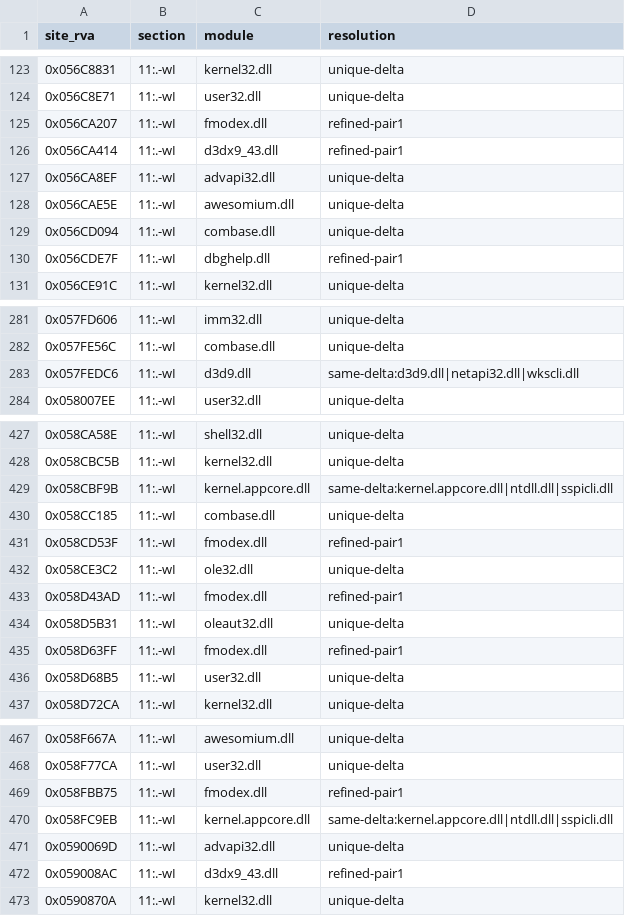
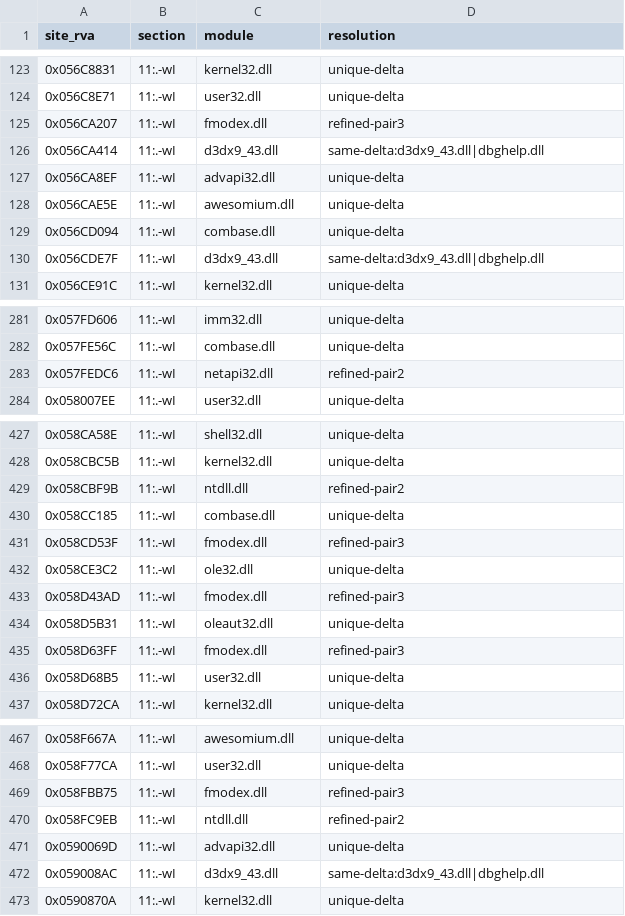
Before and after one commit to Gloria-GK-406/DNF-JP-86-Server, a CSV file: ClientHack/tools/crossmodule-relocs-a21.csv, drawn as a sheet; only a part is shown, gaps mark what is left out; the diff covers the shown part only.

```diff
--- a/ClientHack/tools/crossmodule-relocs-a21.csv
+++ b/ClientHack/tools/crossmodule-relocs-a21.csv
@@ -124,4 +124,4 @@ site_rva,section,module,resolution
 0x056C8E71,11:.-wI,user32.dll,unique-delta
-0x056CA207,11:.-wI,fmodex.dll,refined-pair1
-0x056CA414,11:.-wI,d3dx9_43.dll,refined-pair1
+0x056CA207,11:.-wI,fmodex.dll,refined-pair3
+0x056CA414,11:.-wI,d3dx9_43.dll,same-delta:d3dx9_43.dll|dbghelp.dll
 0x056CA8EF,11:.-wI,advapi32.dll,unique-delta
@@ -129,3 +129,3 @@ site_rva,section,module,resolution
 0x056CD094,11:.-wI,combase.dll,unique-delta
-0x056CDE7F,11:.-wI,dbghelp.dll,refined-pair1
+0x056CDE7F,11:.-wI,d3dx9_43.dll,same-delta:d3dx9_43.dll|dbghelp.dll
 0x056CE91C,11:.-wI,kernel32.dll,unique-delta
@@ -282,3 +282,3 @@ site_rva,section,module,resolution
 0x057FE56C,11:.-wI,combase.dll,unique-delta
-0x057FEDC6,11:.-wI,d3d9.dll,same-delta:d3d9.dll|netapi32.dll|wkscli.dll
+0x057FEDC6,11:.-wI,netapi32.dll,refined-pair2
 0x058007EE,11:.-wI,user32.dll,unique-delta
@@ -428,9 +428,9 @@ site_rva,section,module,resolution
 0x058CBC5B,11:.-wI,kernel32.dll,unique-delta
-0x058CBF9B,11:.-wI,kernel.appcore.dll,same-delta:kernel.appcore.dll|ntdll.dll|sspicli.dll
+0x058CBF9B,11:.-wI,ntdll.dll,refined-pair2
 0x058CC185,11:.-wI,combase.dll,unique-delta
-0x058CD53F,11:.-wI,fmodex.dll,refined-pair1
+0x058CD53F,11:.-wI,fmodex.dll,refined-pair3
 0x058CE3C2,11:.-wI,ole32.dll,unique-delta
-0x058D43AD,11:.-wI,fmodex.dll,refined-pair1
+0x058D43AD,11:.-wI,fmodex.dll,refined-pair3
 0x058D5B31,11:.-wI,oleaut32.dll,unique-delta
-0x058D63FF,11:.-wI,fmodex.dll,refined-pair1
+0x058D63FF,11:.-wI,fmodex.dll,refined-pair3
 0x058D68B5,11:.-wI,user32.dll,unique-delta
@@ -468,6 +468,6 @@ site_rva,section,module,resolution
 0x058F77CA,11:.-wI,user32.dll,unique-delta
-0x058FBB75,11:.-wI,fmodex.dll,refined-pair1
-0x058FC9EB,11:.-wI,kernel.appcore.dll,same-delta:kernel.appcore.dll|ntdll.dll|sspicli.dll
+0x058FBB75,11:.-wI,fmodex.dll,refined-pair3
+0x058FC9EB,11:.-wI,ntdll.dll,refined-pair2
 0x0590069D,11:.-wI,advapi32.dll,unique-delta
-0x059008AC,11:.-wI,d3dx9_43.dll,refined-pair1
+0x059008AC,11:.-wI,d3dx9_43.dll,same-delta:d3dx9_43.dll|dbghelp.dll
 0x0590870A,11:.-wI,kernel32.dll,unique-delta
```
Also changed, not shown: 69 edited cells elsewhere in this file, 4 other files.
